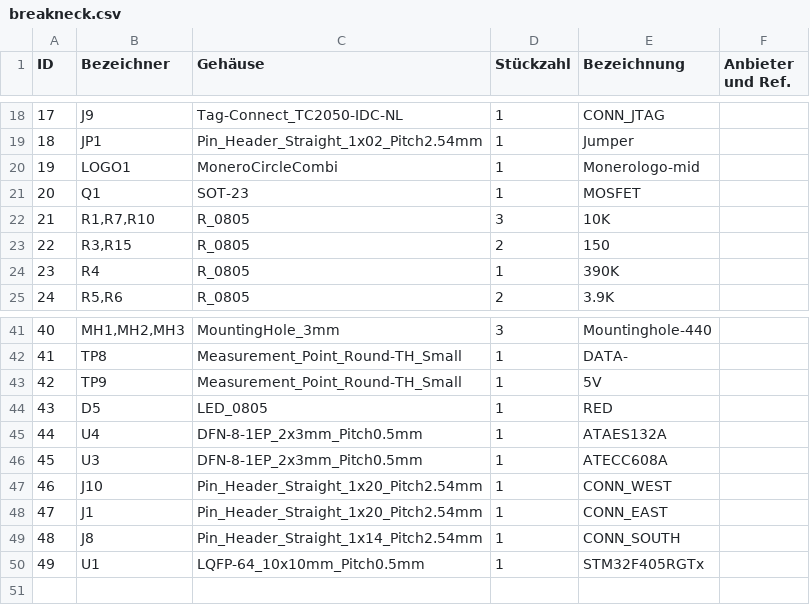
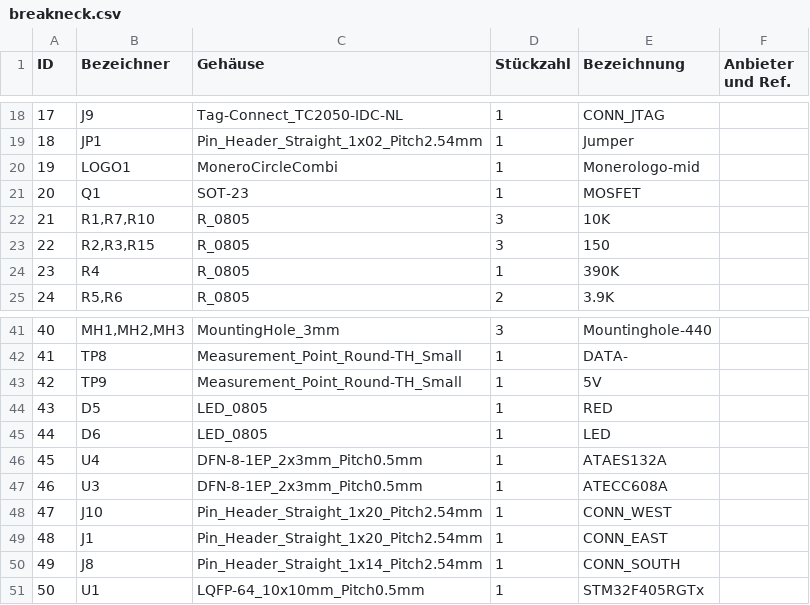
Before and after one commit to monero-project/kastelo, a CSV file: hardware/breakneck/billofmat/breakneck.csv, drawn as a sheet; only a part is shown, gaps mark what is left out; addresses are those after the commit; the diff names each change by its address in the sheet, - before the commit and + after, or states it on an @@ line.

```diff
--- a/hardware/breakneck/billofmat/breakneck.csv
+++ b/hardware/breakneck/billofmat/breakneck.csv
-B23 (Bezeichner): R3,R15
+B23 (Bezeichner): R2,R3,R15
-D23 (Stückzahl): 2
+D23 (Stückzahl): 3
+row 45: 44 | D6 | LED_0805 | 1 | LED
@@ column A (ID) renumbered from row 46 down @@
```
Also changed, not shown: 5 other files.
